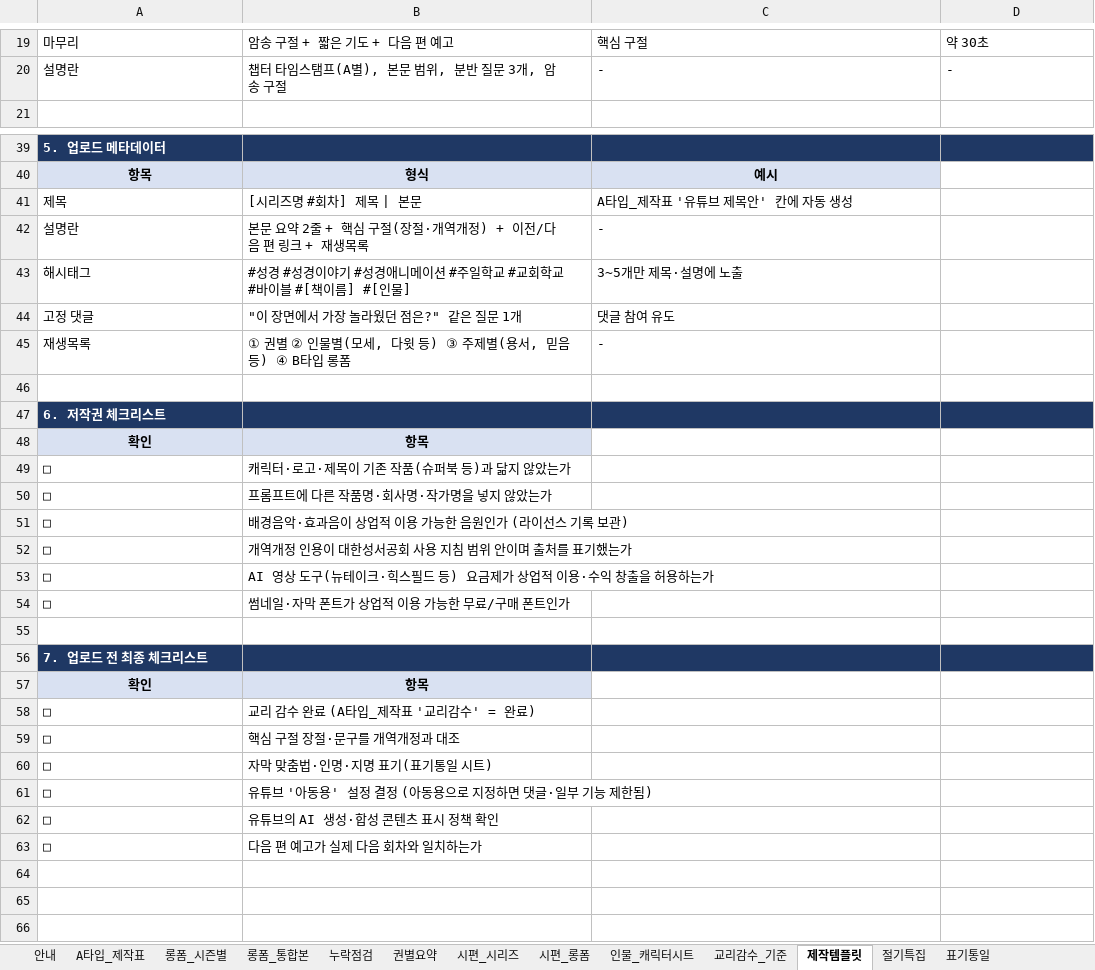
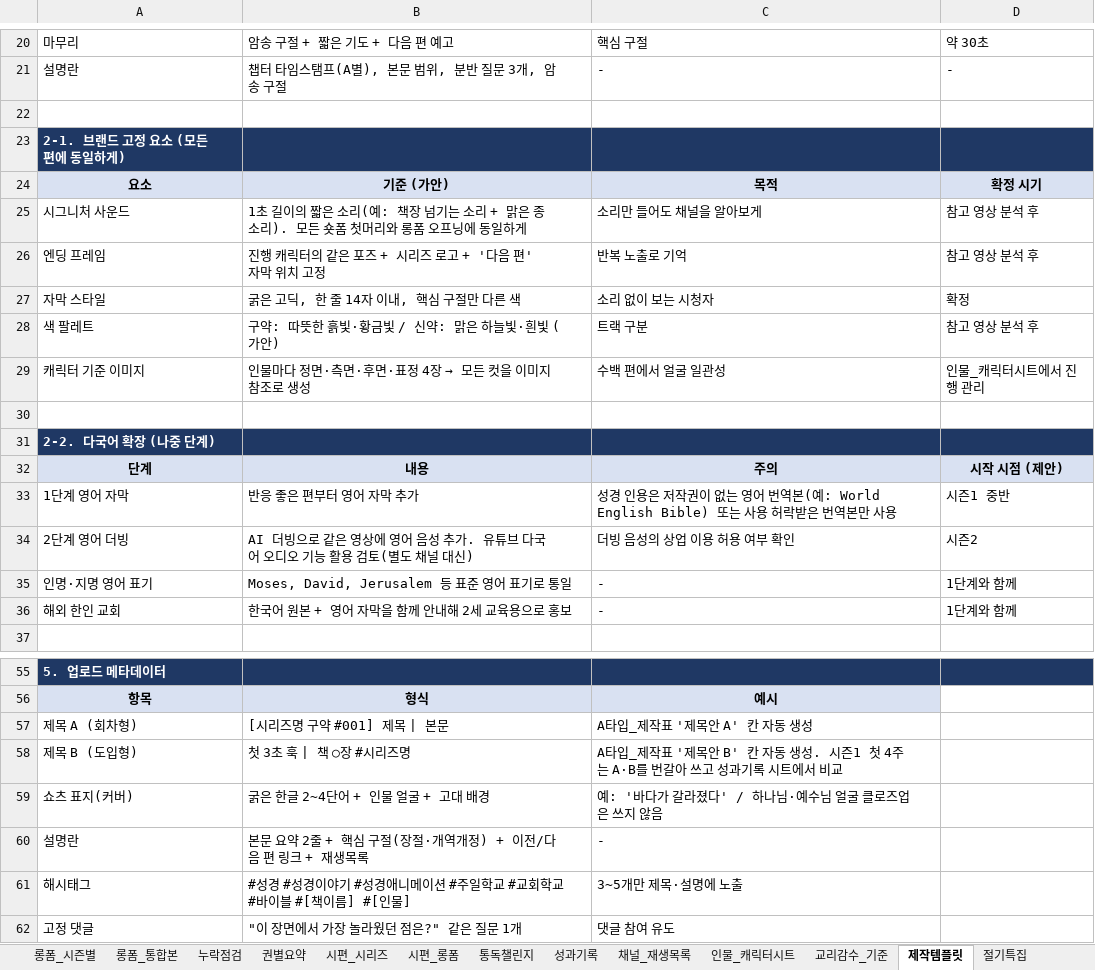
Before and after one commit to philiamose-gif/owner, an Excel workbook: 성경애니메이션_제작표.xlsx, sheet 제작템플릿, drawn as a sheet; only a part is shown, gaps mark what is left out; the shorter side is filled out with more unchanged rows; values as stored, in another font and other column widths than the file's, no borders; removed rows and columns are numbered as before the commit, all else as after; the diff covers the shown part only; the diff names each change by its address in the sheet, - before the commit and + after, or states it on an @@ line.

```diff
--- a/성경애니메이션_제작표.xlsx (sheet 제작템플릿)
+++ b/성경애니메이션_제작표.xlsx (sheet 제작템플릿)
+sheet tab: 통독챌린지
+sheet tab: 성과기록
+sheet tab: 채널_재생목록
+row 22: (empty)
+row 23: 2-1. 브랜드 고정 요소 (모든 편에 동일하게)
+row 24: 요소 | 기준 (가안) | 목적 | 확정 시기
+row 25: 시그니처 사운드 | 1초 길이의 짧은 소리(예: 책장 넘기는 소리 + 맑은 종소리). 모든 숏폼 첫머리와 롱폼 오프닝에 동일하게 | 소리만 들어도 채널을 알아보게 | 참고 영상 분석 후
+row 26: 엔딩 프레임 | 진행 캐릭터의 같은 포즈 + 시리즈 로고 + '다음 편' 자막 위치 고정 | 반복 노출로 기억 | 참고 영상 분석 후
+row 27: 자막 스타일 | 굵은 고딕, 한 줄 14자 이내, 핵심 구절만 다른 색 | 소리 없이 보는 시청자 | 확정
+row 28: 색 팔레트 | 구약: 따뜻한 흙빛·황금빛 / 신약: 맑은 하늘빛·흰빛 (가안) | 트랙 구분 | 참고 영상 분석 후
+row 29: 캐릭터 기준 이미지 | 인물마다 정면·측면·후면·표정 4장 → 모든 컷을 이미지 참조로 생성 | 수백 편에서 얼굴 일관성 | 인물_캐릭터시트에서 진행 관리
+row 30: (empty)
+row 31: 2-2. 다국어 확장 (나중 단계)
+row 32: 단계 | 내용 | 주의 | 시작 시점 (제안)
+row 33: 1단계 영어 자막 | 반응 좋은 편부터 영어 자막 추가 | 성경 인용은 저작권이 없는 영어 번역본(예: World English Bible) 또는 사용 허락받은 번역본만 사용 | 시즌1 중반
+row 34: 2단계 영어 더빙 | AI 더빙으로 같은 영상에 영어 음성 추가. 유튜브 다국어 오디오 기능 활용 검토(별도 채널 대신) | 더빙 음성의 상업 이용 허용 여부 확인 | 시즌2
+row 35: 인명·지명 영어 표기 | Moses, David, Jerusalem 등 표준 영어 표기로 통일 | - | 1단계와 함께
+row 36: 해외 한인 교회 | 한국어 원본 + 영어 자막을 함께 안내해 2세 교육용으로 홍보 | - | 1단계와 함께
-row 41: 제목 | [시리즈명 #회차] 제목 | 본문 | A타입_제작표 '유튜브 제목안' 칸에 자동 생성
+row 57: 제목 A (회차형) | [시리즈명 구약 #001] 제목 | 본문 | A타입_제작표 '제목안 A' 칸 자동 생성
+row 58: 제목 B (도입형) | 첫 3초 훅 | 책 ○장 #시리즈명 | A타입_제작표 '제목안 B' 칸 자동 생성. 시즌1 첫 4주는 A·B를 번갈아 쓰고 성과기록 시트에서 비교
+row 59: 쇼츠 표지(커버) | 굵은 한글 2~4단어 + 인물 얼굴 + 고대 배경 | 예: '바다가 갈라졌다' / 하나님·예수님 얼굴 클로즈업은 쓰지 않음
```
Also changed, not shown: 1 added row and 4 edited cells elsewhere in this sheet, sheet A타입_제작표, sheet 절기특집, sheet 안내, sheet 누락점검, sheet 시편_시리즈, sheet 인물_캐릭터시트, formulas that keep their value, 6 other files.
